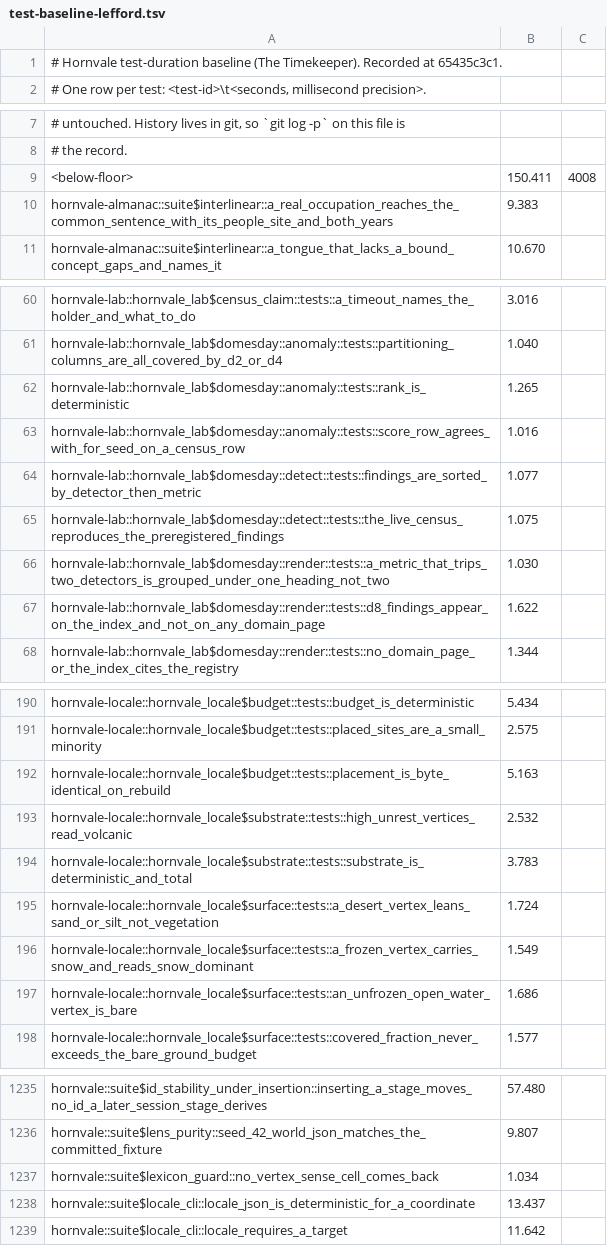
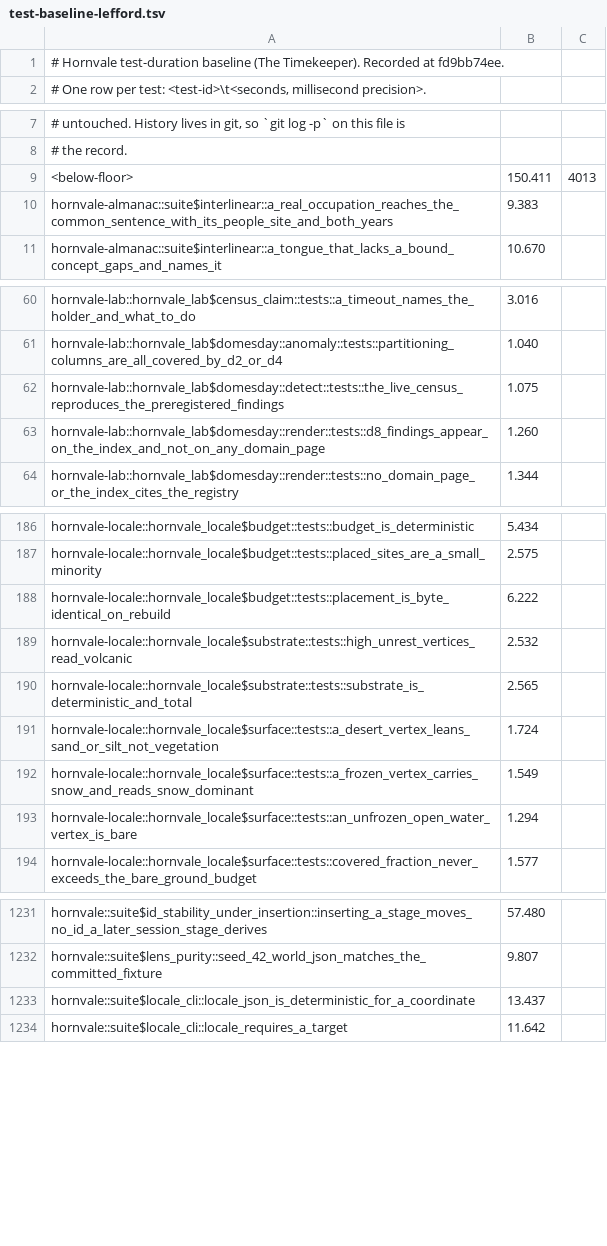
Before and after one commit to hornvale/hornvale, a TSV file: docs/timings/test-baseline-lefford.tsv, drawn as a sheet; only a part is shown, gaps mark what is left out; the diff covers the shown part only.

```diff
--- a/docs/timings/test-baseline-lefford.tsv
+++ b/docs/timings/test-baseline-lefford.tsv
@@ -1,2 +1,2 @@
-# Hornvale test-duration baseline (The Timekeeper). Recorded at 65435c3c1.
+# Hornvale test-duration baseline (The Timekeeper). Recorded at fd9bb74ee.
 # One row per test: <test-id>\t<seconds, millisecond precision>.
@@ -8,3 +8,3 @@
 # the record.
-<below-floor>	150.411	4008
+<below-floor>	150.411	4013
 hornvale-almanac::suite$interlinear::a_real_occupation_reaches_the_common_sentence_with_its_people_site_and_both_years	9.383
@@ -61,8 +61,4 @@ hornvale-lab::hornvale_lab$census_claim::tests::a_timeout_names_the_holder_and_w
 hornvale-lab::hornvale_lab$domesday::anomaly::tests::partitioning_columns_are_all_covered_by_d2_or_d4	1.040
-hornvale-lab::hornvale_lab$domesday::anomaly::tests::rank_is_deterministic	1.265
-hornvale-lab::hornvale_lab$domesday::anomaly::tests::score_row_agrees_with_for_seed_on_a_census_row	1.016
-hornvale-lab::hornvale_lab$domesday::detect::tests::findings_are_sorted_by_detector_then_metric	1.077
 hornvale-lab::hornvale_lab$domesday::detect::tests::the_live_census_reproduces_the_preregistered_findings	1.075
-hornvale-lab::hornvale_lab$domesday::render::tests::a_metric_that_trips_two_detectors_is_grouped_under_one_heading_not_two	1.030
-hornvale-lab::hornvale_lab$domesday::render::tests::d8_findings_appear_on_the_index_and_not_on_any_domain_page	1.622
+hornvale-lab::hornvale_lab$domesday::render::tests::d8_findings_appear_on_the_index_and_not_on_any_domain_page	1.260
 hornvale-lab::hornvale_lab$domesday::render::tests::no_domain_page_or_the_index_cites_the_registry	1.344
@@ -191,8 +187,8 @@ hornvale-locale::hornvale_locale$budget::tests::budget_is_deterministic	5.434
 hornvale-locale::hornvale_locale$budget::tests::placed_sites_are_a_small_minority	2.575
-hornvale-locale::hornvale_locale$budget::tests::placement_is_byte_identical_on_rebuild	5.163
+hornvale-locale::hornvale_locale$budget::tests::placement_is_byte_identical_on_rebuild	6.222
 hornvale-locale::hornvale_locale$substrate::tests::high_unrest_vertices_read_volcanic	2.532
-hornvale-locale::hornvale_locale$substrate::tests::substrate_is_deterministic_and_total	3.783
+hornvale-locale::hornvale_locale$substrate::tests::substrate_is_deterministic_and_total	2.565
 hornvale-locale::hornvale_locale$surface::tests::a_desert_vertex_leans_sand_or_silt_not_vegetation	1.724
 hornvale-locale::hornvale_locale$surface::tests::a_frozen_vertex_carries_snow_and_reads_snow_dominant	1.549
-hornvale-locale::hornvale_locale$surface::tests::an_unfrozen_open_water_vertex_is_bare	1.686
+hornvale-locale::hornvale_locale$surface::tests::an_unfrozen_open_water_vertex_is_bare	1.294
 hornvale-locale::hornvale_locale$surface::tests::covered_fraction_never_exceeds_the_bare_ground_budget	1.577
@@ -1236,3 +1232,2 @@ hornvale::suite$id_stability_under_insertion::inserting_a_stage_moves_no_id_a_la
 hornvale::suite$lens_purity::seed_42_world_json_matches_the_committed_fixture	9.807
-hornvale::suite$lexicon_guard::no_vertex_sense_cell_comes_back	1.034
 hornvale::suite$locale_cli::locale_json_is_deterministic_for_a_coordinate	13.437
```
Also changed, not shown: 10 edited cells elsewhere in this file, docs/timings/subfloor-roster.tsv, 1 other file.
